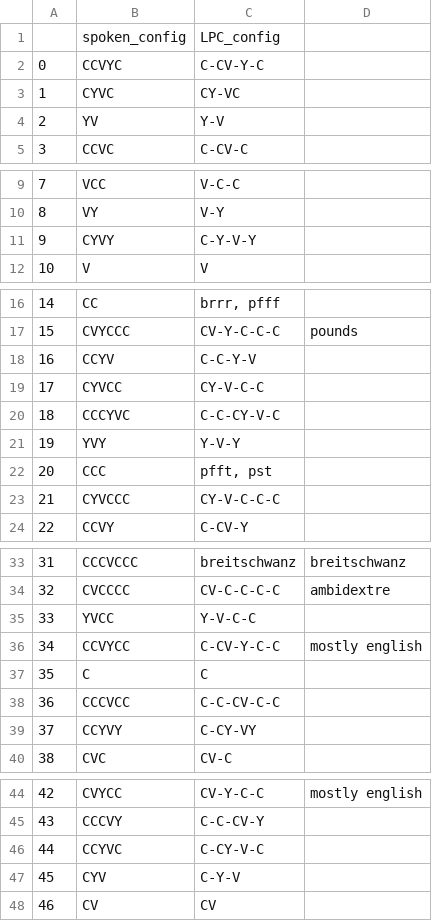
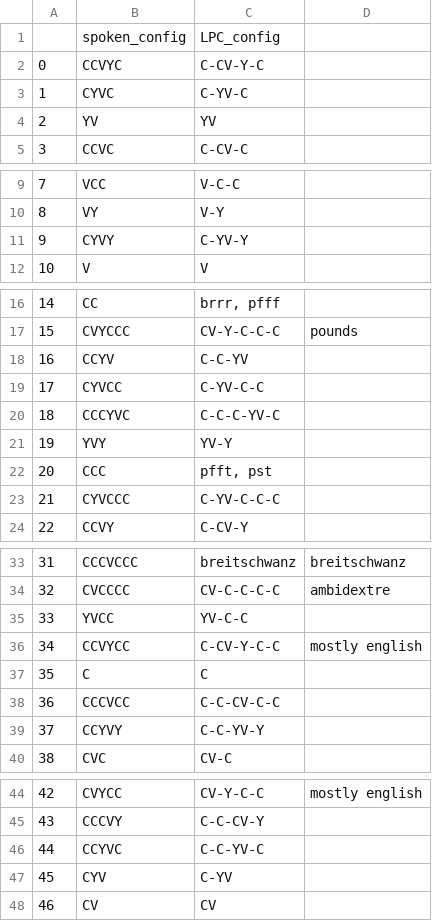
Before and after one commit to chrplr/LPC_2022, a CSV file: lpc_syl_configurations.csv, drawn as a sheet; only a part is shown, gaps mark what is left out.

```diff
--- a/lpc_syl_configurations.csv
+++ b/lpc_syl_configurations.csv
@@ -2,4 +2,4 @@
 0,CCVYC,C-CV-Y-C,
-1,CYVC,CY-VC,
-2,YV,Y-V,
+1,CYVC,C-YV-C,
+2,YV,YV,
 3,CCVC,C-CV-C,
@@ -10,3 +10,3 @@
 8,VY,V-Y,
-9,CYVY,C-Y-V-Y,
+9,CYVY,C-YV-Y,
 10,V,V,
@@ -17,8 +17,8 @@
 15,CVYCCC,CV-Y-C-C-C,pounds
-16,CCYV,C-C-Y-V,
-17,CYVCC,CY-V-C-C,
-18,CCCYVC,C-C-CY-V-C,
-19,YVY,Y-V-Y,
+16,CCYV,C-C-YV,
+17,CYVCC,C-YV-C-C,
+18,CCCYVC,C-C-C-YV-C,
+19,YVY,YV-Y,
 20,CCC,"pfft, pst",
-21,CYVCCC,CY-V-C-C-C,
+21,CYVCCC,C-YV-C-C-C,
 22,CCVY,C-CV-Y,
@@ -34,3 +34,3 @@
 32,CVCCCC,CV-C-C-C-C,ambidextre
-33,YVCC,Y-V-C-C,
+33,YVCC,YV-C-C,
 34,CCVYCC,C-CV-Y-C-C,mostly english
@@ -38,3 +38,3 @@
 36,CCCVCC,C-C-CV-C-C,
-37,CCYVY,C-CY-VY,
+37,CCYVY,C-C-YV-Y,
 38,CVC,CV-C,
@@ -45,4 +45,4 @@
 43,CCCVY,C-C-CV-Y,
-44,CCYVC,C-CY-V-C,
-45,CYV,C-Y-V,
+44,CCYVC,C-C-YV-C,
+45,CYV,C-YV,
 46,CV,CV,
```
Also changed, not shown: 2 other files.
